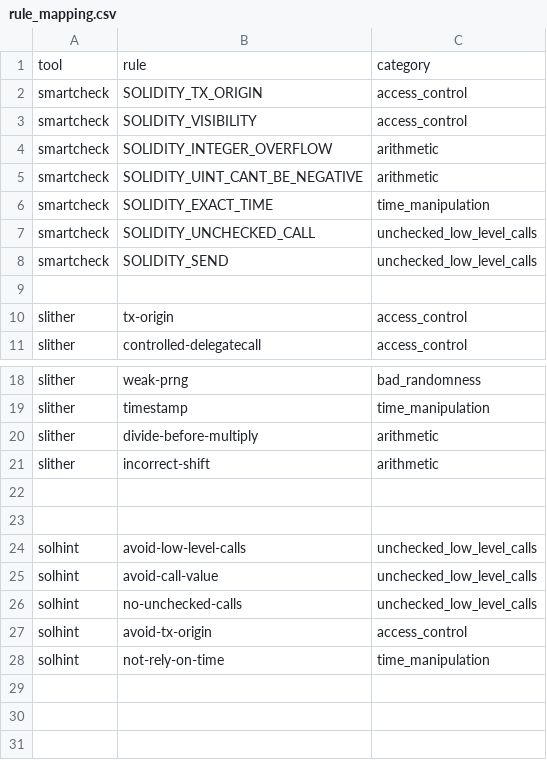
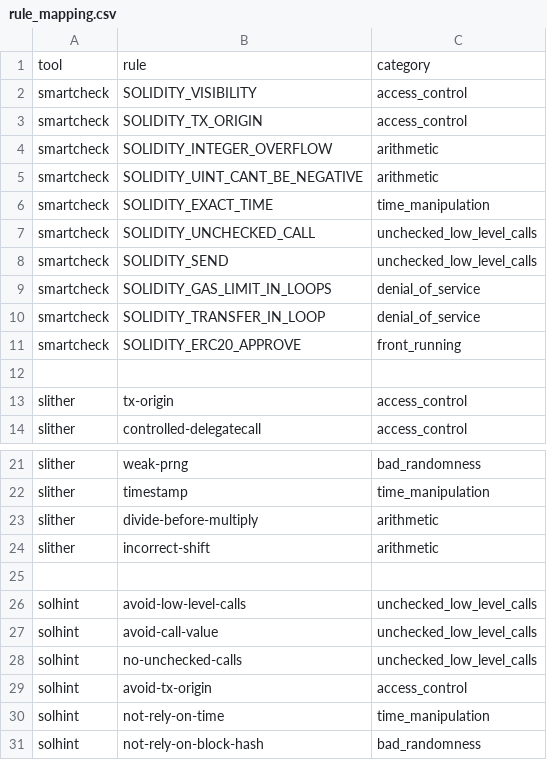
Before and after one commit to Shatha-AI/summer-training-smart-contract, a CSV file: dataset/rule_mapping.csv, drawn as a sheet; only a part is shown, gaps mark what is left out.

Commit message:
Add rule mapping and merge analysis results

```diff
--- a/dataset/rule_mapping.csv
+++ b/dataset/rule_mapping.csv
@@ -1,4 +1,4 @@
 tool,rule,category
+smartcheck,SOLIDITY_VISIBILITY,access_control
 smartcheck,SOLIDITY_TX_ORIGIN,access_control
-smartcheck,SOLIDITY_VISIBILITY,access_control
 smartcheck,SOLIDITY_INTEGER_OVERFLOW,arithmetic
@@ -8,2 +8,5 @@ smartcheck,SOLIDITY_UNCHECKED_CALL,unchecked_low_level_calls
 smartcheck,SOLIDITY_SEND,unchecked_low_level_calls
+smartcheck,SOLIDITY_GAS_LIMIT_IN_LOOPS,denial_of_service
+smartcheck,SOLIDITY_TRANSFER_IN_LOOP,denial_of_service
+smartcheck,SOLIDITY_ERC20_APPROVE,front_running
 
@@ -22,3 +25,2 @@ slither,incorrect-shift,arithmetic
 
-
 solhint,avoid-low-level-calls,unchecked_low_level_calls
@@ -28 +30,2 @@ solhint,avoid-tx-origin,access_control
 solhint,not-rely-on-time,time_manipulation
+solhint,not-rely-on-block-hash,bad_randomness
```
Also changed, not shown: 14 other files.
